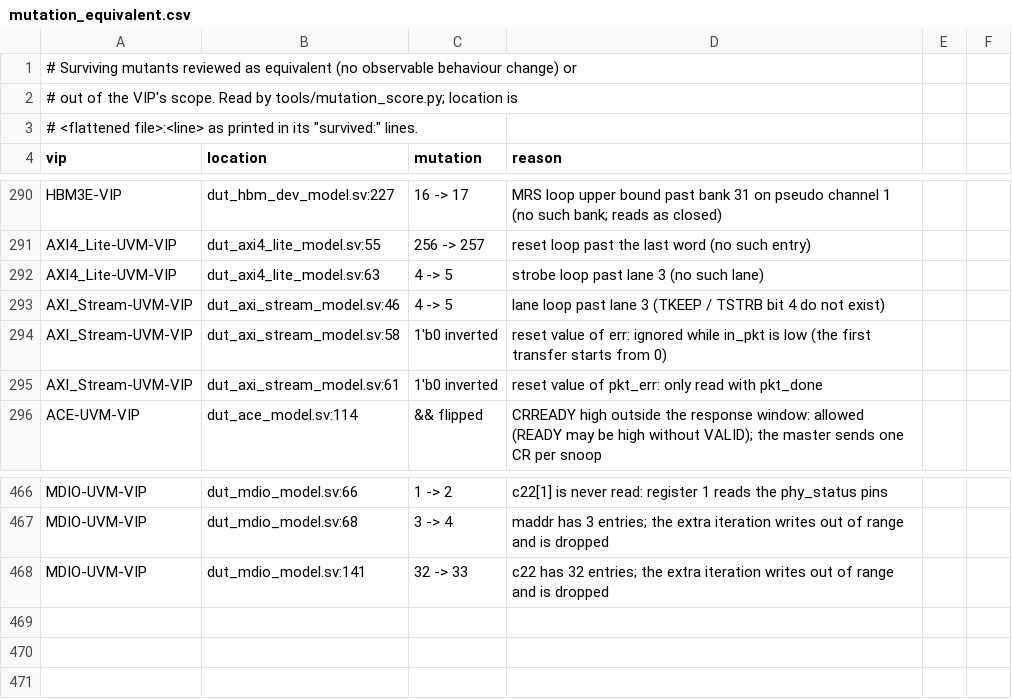
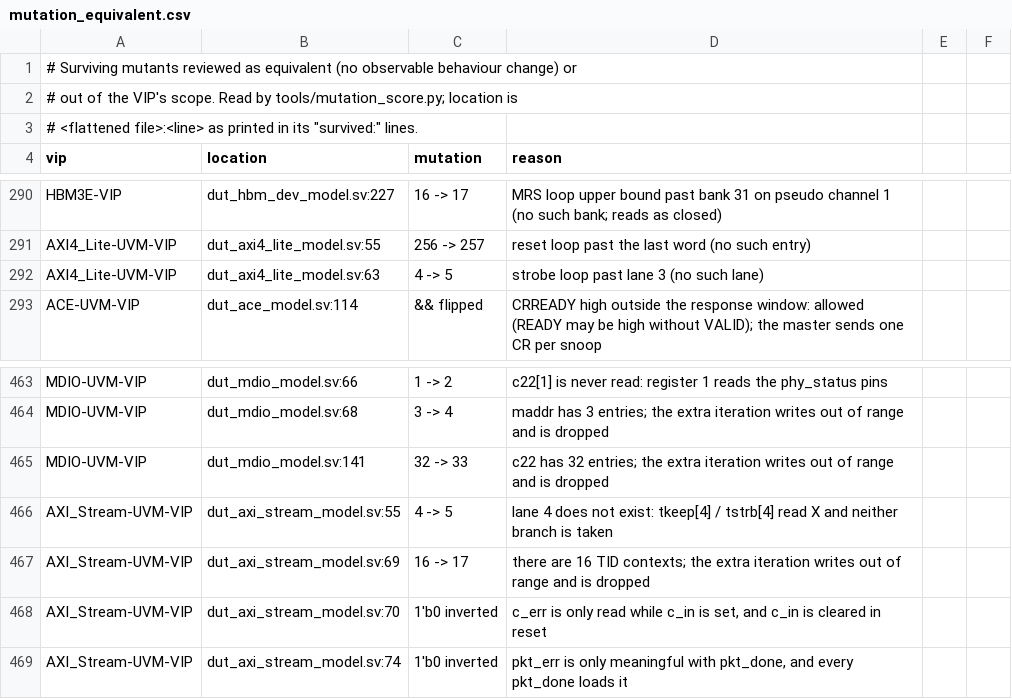
Before and after one commit to tonythetiger168/open-vip-portfolio, a CSV file: tools/mutation_equivalent.csv, drawn as a sheet; only a part is shown, gaps mark what is left out.

```diff
--- a/tools/mutation_equivalent.csv
+++ b/tools/mutation_equivalent.csv
@@ -292,5 +292,2 @@ AXI4_Lite-UVM-VIP,dut_axi4_lite_model.sv:55,256 -> 257,reset loop past the last
 AXI4_Lite-UVM-VIP,dut_axi4_lite_model.sv:63,4 -> 5,strobe loop past lane 3 (no such lane)
-AXI_Stream-UVM-VIP,dut_axi_stream_model.sv:46,4 -> 5,lane loop past lane 3 (TKEEP / TSTRB bit 4 do not exist)
-AXI_Stream-UVM-VIP,dut_axi_stream_model.sv:58,1'b0 inverted,reset value of err: ignored while in_pkt is low (the first transfer starts from 0)
-AXI_Stream-UVM-VIP,dut_axi_stream_model.sv:61,1'b0 inverted,reset value of pkt_err: only read with pkt_done
 ACE-UVM-VIP,dut_ace_model.sv:114,&& flipped,CRREADY high outside the response window: allowed (READY may be high without VALID); the master sends one CR per snoop
@@ -468 +465,5 @@ MDIO-UVM-VIP,dut_mdio_model.sv:68,3 -> 4,"maddr has 3 entries; the extra iterati
 MDIO-UVM-VIP,dut_mdio_model.sv:141,32 -> 33,"c22 has 32 entries; the extra iteration writes out of range and is dropped"
+AXI_Stream-UVM-VIP,dut_axi_stream_model.sv:55,4 -> 5,"lane 4 does not exist: tkeep[4] / tstrb[4] read X and neither branch is taken"
+AXI_Stream-UVM-VIP,dut_axi_stream_model.sv:69,16 -> 17,"there are 16 TID contexts; the extra iteration writes out of range and is dropped"
+AXI_Stream-UVM-VIP,dut_axi_stream_model.sv:70,1'b0 inverted,"c_err is only read while c_in is set, and c_in is cleared in reset"
+AXI_Stream-UVM-VIP,dut_axi_stream_model.sv:74,1'b0 inverted,"pkt_err is only meaningful with pkt_done, and every pkt_done loads it"
```
Also changed, not shown: vip_individual_portfolio.csv, 3 other files.
